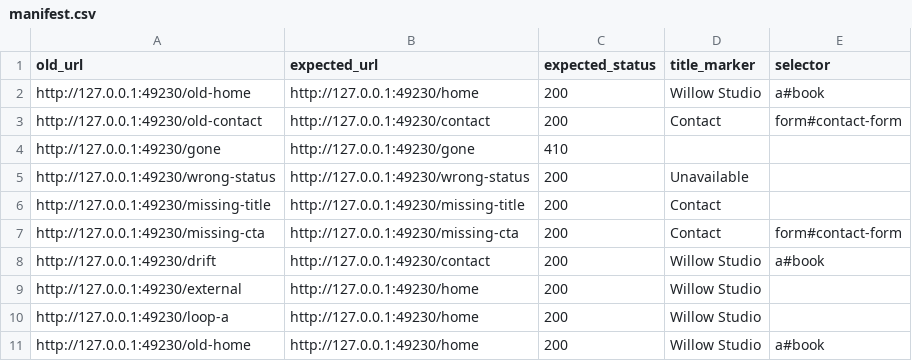
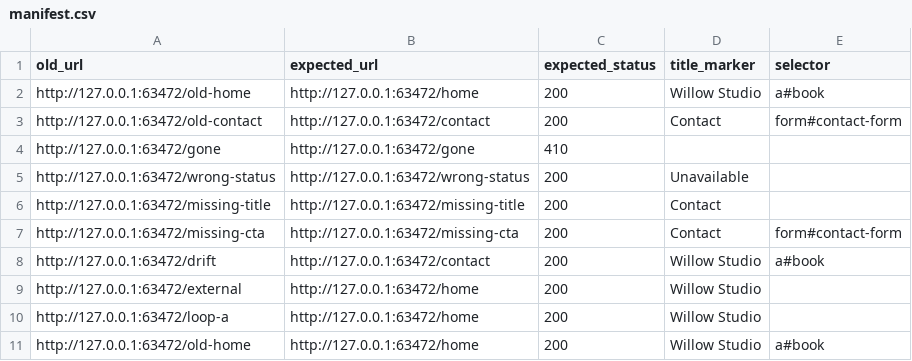
Before and after one commit to devamkakoty/web-migration-release-gate, a CSV file: demo-output/manifest.csv, drawn as a sheet.

```diff
--- a/demo-output/manifest.csv
+++ b/demo-output/manifest.csv
@@ -1,11 +1,11 @@
 old_url,expected_url,expected_status,title_marker,selector
-http://127.0.0.1:49230/old-home,http://127.0.0.1:49230/home,200,Willow Studio,a#book
-http://127.0.0.1:49230/old-contact,http://127.0.0.1:49230/contact,200,Contact,form#contact-form
-http://127.0.0.1:49230/gone,http://127.0.0.1:49230/gone,410,,
-http://127.0.0.1:49230/wrong-status,http://127.0.0.1:49230/wrong-status,200,Unavailable,
-http://127.0.0.1:49230/missing-title,http://127.0.0.1:49230/missing-title,200,Contact,
-http://127.0.0.1:49230/missing-cta,http://127.0.0.1:49230/missing-cta,200,Contact,form#contact-form
-http://127.0.0.1:49230/drift,http://127.0.0.1:49230/contact,200,Willow Studio,a#book
-http://127.0.0.1:49230/external,http://127.0.0.1:49230/home,200,Willow Studio,
-http://127.0.0.1:49230/loop-a,http://127.0.0.1:49230/home,200,Willow Studio,
-http://127.0.0.1:49230/old-home,http://127.0.0.1:49230/home,200,Willow Studio,a#book
+http://127.0.0.1:63472/old-home,http://127.0.0.1:63472/home,200,Willow Studio,a#book
+http://127.0.0.1:63472/old-contact,http://127.0.0.1:63472/contact,200,Contact,form#contact-form
+http://127.0.0.1:63472/gone,http://127.0.0.1:63472/gone,410,,
+http://127.0.0.1:63472/wrong-status,http://127.0.0.1:63472/wrong-status,200,Unavailable,
+http://127.0.0.1:63472/missing-title,http://127.0.0.1:63472/missing-title,200,Contact,
+http://127.0.0.1:63472/missing-cta,http://127.0.0.1:63472/missing-cta,200,Contact,form#contact-form
+http://127.0.0.1:63472/drift,http://127.0.0.1:63472/contact,200,Willow Studio,a#book
+http://127.0.0.1:63472/external,http://127.0.0.1:63472/home,200,Willow Studio,
+http://127.0.0.1:63472/loop-a,http://127.0.0.1:63472/home,200,Willow Studio,
+http://127.0.0.1:63472/old-home,http://127.0.0.1:63472/home,200,Willow Studio,a#book
```
Also changed, not shown: demo-output/reports/report.csv, 6 other files.
